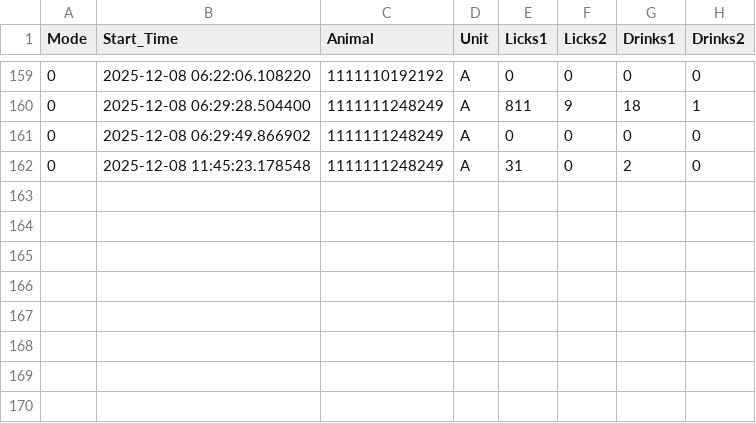
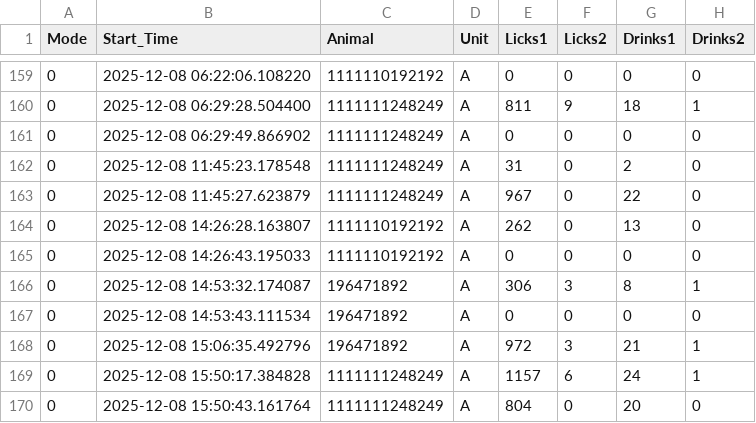
Before and after one commit to MaheshKarnani/Preferator, a CSV file: Data/c1_3m_102025_testing/2025-12-08_eventsA.csv, drawn as a sheet; only a part is shown, gaps mark what is left out.

```diff
--- a/Data/c1_3m_102025_testing/2025-12-08_eventsA.csv
+++ b/Data/c1_3m_102025_testing/2025-12-08_eventsA.csv
@@ -162 +162,9 @@
 0,2025-12-08 11:45:23.178548,1111111248249,A,31,0,2,0
+0,2025-12-08 11:45:27.623879,1111111248249,A,967,0,22,0
+0,2025-12-08 14:26:28.163807,1111110192192,A,262,0,13,0
+0,2025-12-08 14:26:43.195033,1111110192192,A,0,0,0,0
+0,2025-12-08 14:53:32.174087,196471892,A,306,3,8,1
+0,2025-12-08 14:53:43.111534,196471892,A,0,0,0,0
+0,2025-12-08 15:06:35.492796,196471892,A,972,3,21,1
+0,2025-12-08 15:50:17.384828,1111111248249,A,1157,6,24,1
+0,2025-12-08 15:50:43.161764,1111111248249,A,804,0,20,0
```
Also changed, not shown: Data/c1_3m_102025_testing/2025-12-08_eventsB.csv.
